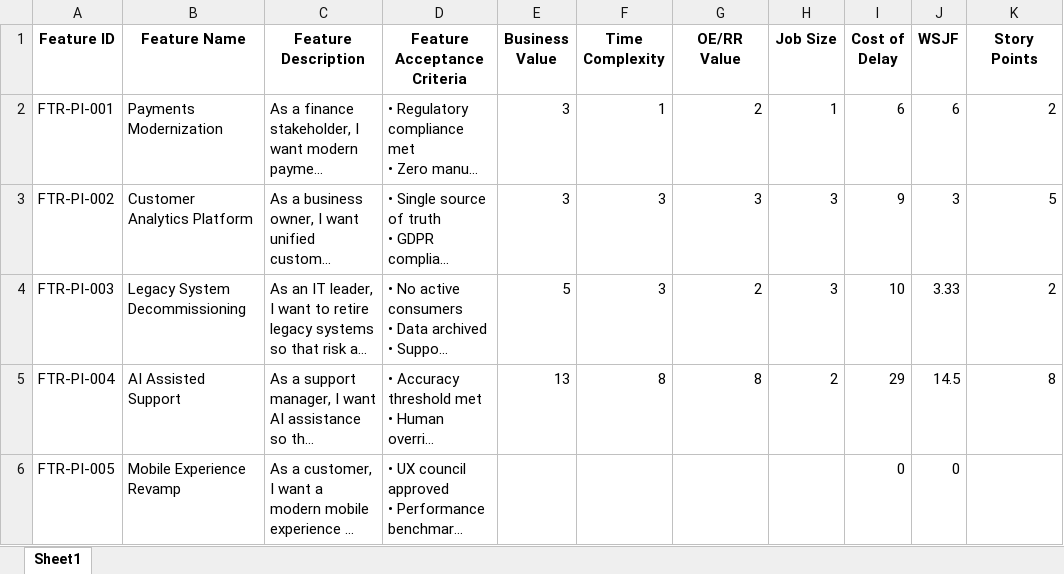
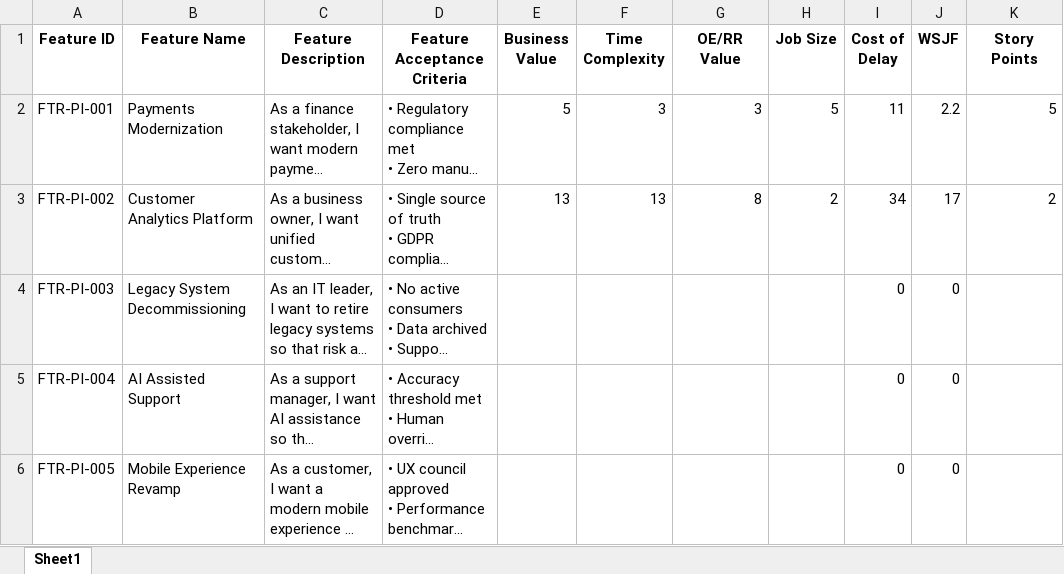
Before and after one commit to RummanulHaque/PRE-PI-Planning-tool, an Excel workbook: data/wsjf_features.xlsx, sheet Sheet1, drawn as a sheet; long unchanged cells end in …; values as stored, in another font and other column widths than the file's, no borders; the diff names each change by its address in the sheet, - before the commit and + after, or states it on an @@ line.

```diff
--- a/data/wsjf_features.xlsx (sheet Sheet1)
+++ b/data/wsjf_features.xlsx (sheet Sheet1)
-E2 (Business Value): 3
+E2 (Business Value): 5
-F2 (Time Complexity): 1
+F2 (Time Complexity): 3
-G2 (OE/RR Value): 2
+G2 (OE/RR Value): 3
-H2 (Job Size): 1
+H2 (Job Size): 5
-I2 (Cost of Delay): 6
+I2 (Cost of Delay): 11
-J2 (WSJF): 6
+J2 (WSJF): 2.2
-K2 (Story Points): 2
+K2 (Story Points): 5
-E3 (Business Value): 3
+E3 (Business Value): 13
-F3 (Time Complexity): 3
+F3 (Time Complexity): 13
-G3 (OE/RR Value): 3
+G3 (OE/RR Value): 8
-H3 (Job Size): 3
+H3 (Job Size): 2
-I3 (Cost of Delay): 9
+I3 (Cost of Delay): 34
-J3 (WSJF): 3
+J3 (WSJF): 17
-K3 (Story Points): 5
+K3 (Story Points): 2
-E4 (Business Value): 5
+E4 (Business Value): (empty)
-F4 (Time Complexity): 3
+F4 (Time Complexity): (empty)
-G4 (OE/RR Value): 2
+G4 (OE/RR Value): (empty)
-H4 (Job Size): 3
+H4 (Job Size): (empty)
-I4 (Cost of Delay): 10
+I4 (Cost of Delay): 0
-J4 (WSJF): 3.33
+J4 (WSJF): 0
-K4 (Story Points): 2
+K4 (Story Points): (empty)
-E5 (Business Value): 13
+E5 (Business Value): (empty)
-F5 (Time Complexity): 8
+F5 (Time Complexity): (empty)
-G5 (OE/RR Value): 8
+G5 (OE/RR Value): (empty)
-H5 (Job Size): 2
+H5 (Job Size): (empty)
-I5 (Cost of Delay): 29
+I5 (Cost of Delay): 0
-J5 (WSJF): 14.5
+J5 (WSJF): 0
-K5 (Story Points): 8
+K5 (Story Points): (empty)
```
Also changed, not shown: 5 other files.
